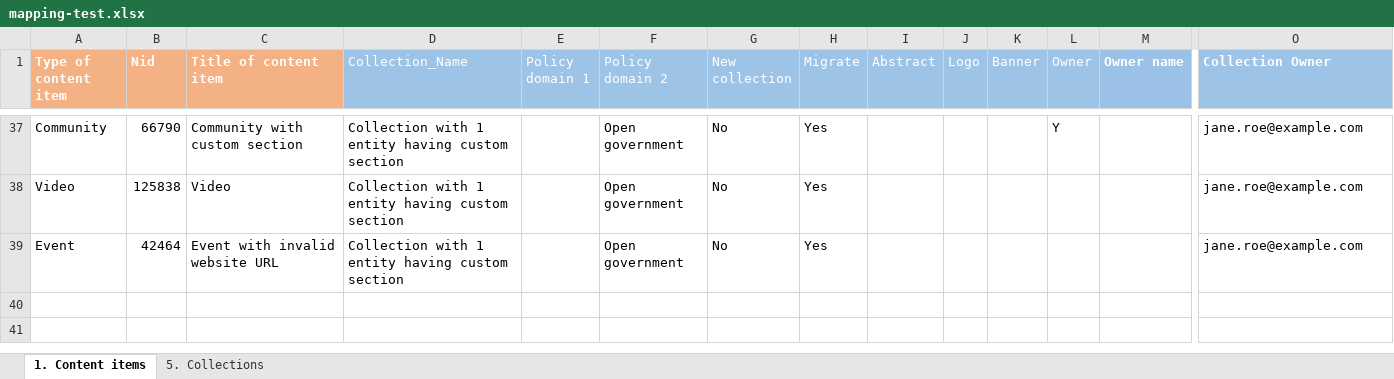
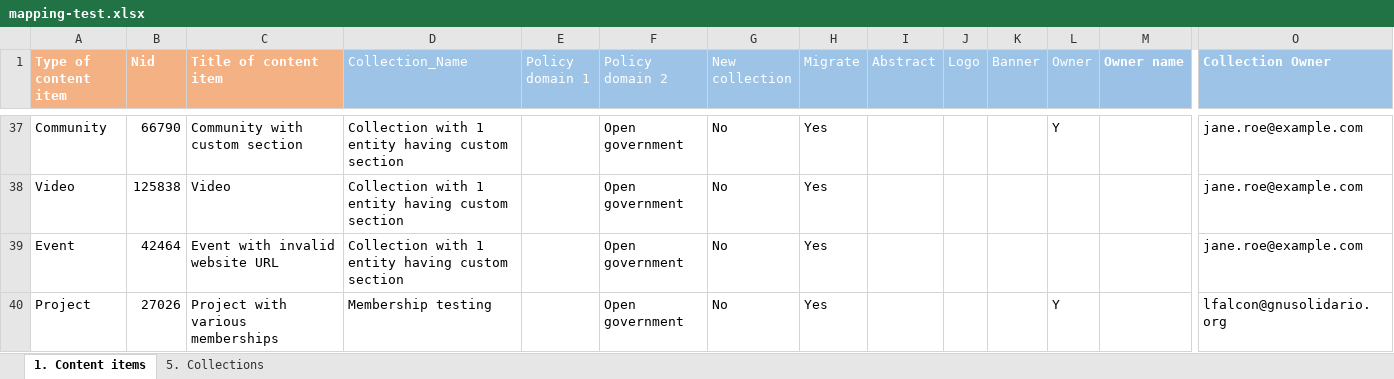
Before and after one commit to ec-europa/joinup-dev, an Excel workbook: resources/migrate/mapping-test.xlsx, sheet 1. Content items, drawn as a sheet; only a part is shown, gaps mark what is left out; values as stored, in another font and other column widths than the file's, no borders; table styles not drawn; rows hold the shown columns only; the diff names each change by its address in the sheet, - before the commit and + after, or states it on an @@ line.

```diff
--- a/resources/migrate/mapping-test.xlsx (sheet 1. Content items)
+++ b/resources/migrate/mapping-test.xlsx (sheet 1. Content items)
+row 40: Project | 27026 | Project with various memberships | Membership testing |  | Open government | No | Yes |  |  |  | Y |  | lfalcon@gnusolidario.org
```
Also changed, not shown: sheet 5. Collections, 10 other files.
